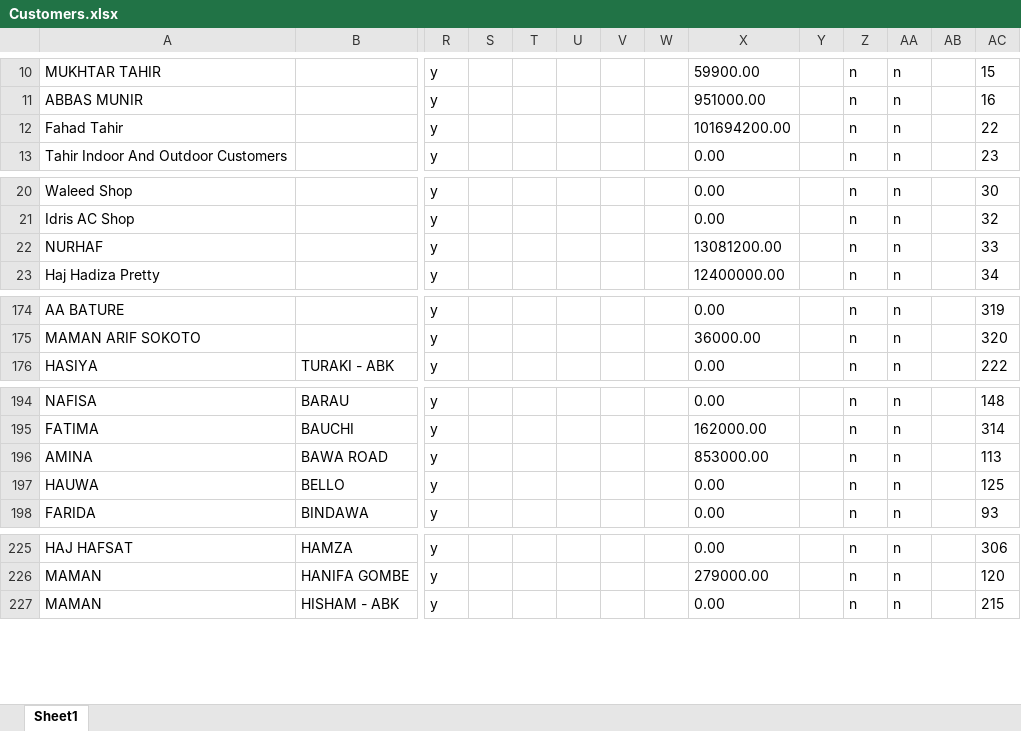
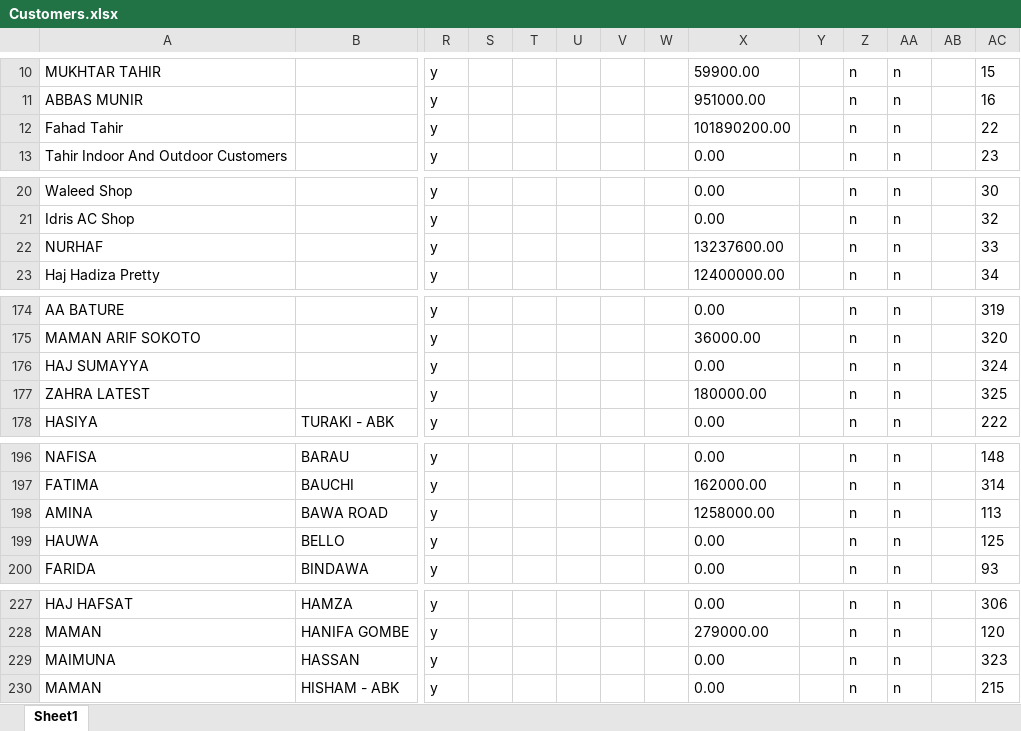
Before and after one commit to Jaffargee/Pos4africa_Data_Analysis, an Excel workbook: Excels/Customers.xlsx, sheet Sheet1, drawn as a sheet; only a part is shown, gaps mark what is left out; values as stored, in another font and other column widths than the file's, no borders; addresses are those after the commit; rows hold the shown columns only; the diff names each change by its address in the sheet, - before the commit and + after, or states it on an @@ line.

```diff
--- a/Excels/Customers.xlsx (sheet Sheet1)
+++ b/Excels/Customers.xlsx (sheet Sheet1)
-X12: 101694200.00
+X12: 101890200.00
-X22: 13081200.00
+X22: 13237600.00
+row 176: HAJ SUMAYYA |  | y |  |  |  |  |  | 0.00 |  | n | n |  | 324
+row 177: ZAHRA LATEST |  | y |  |  |  |  |  | 180000.00 |  | n | n |  | 325
-X198: 853000.00
+X198: 1258000.00
+row 229: MAIMUNA | HASSAN | y |  |  |  |  |  | 0.00 |  | n | n |  | 323
```
Also changed, not shown: Excels/DSR.xlsx, 5 other files.
